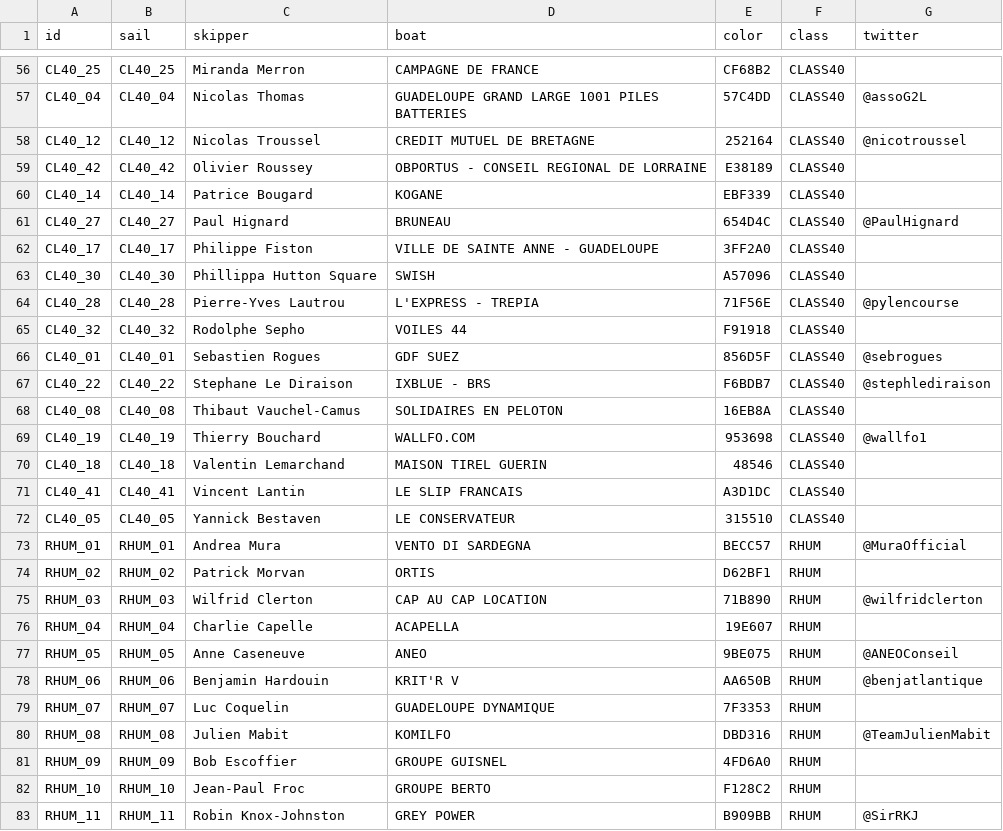
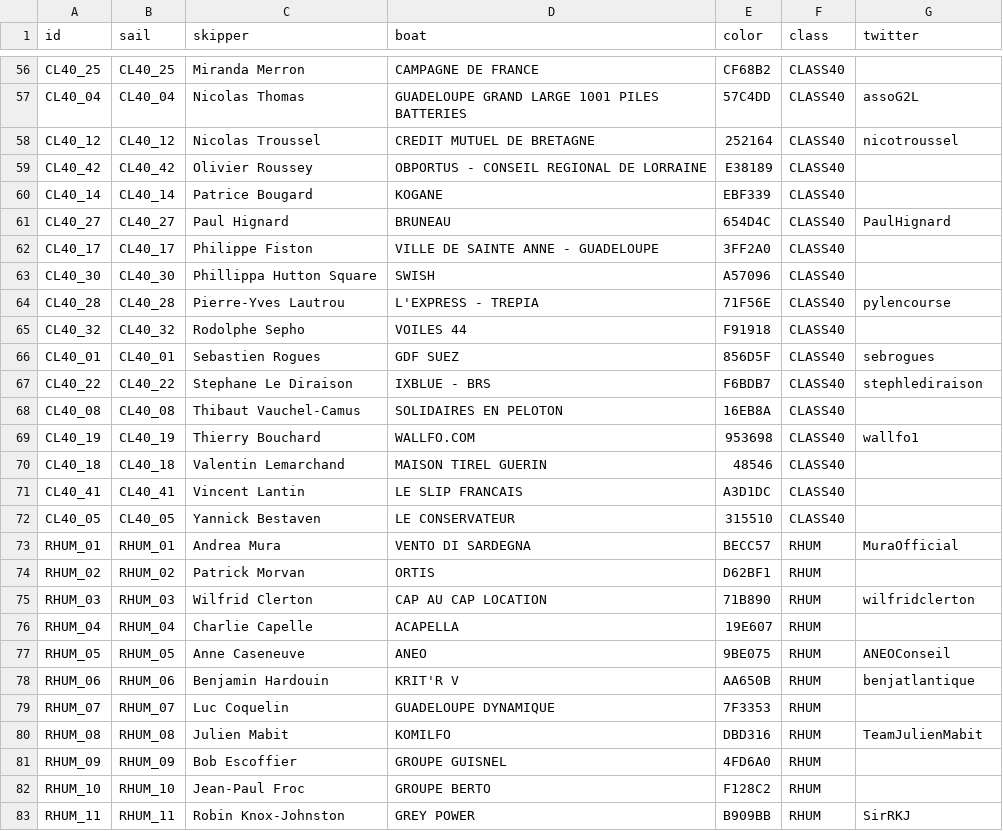
Before and after one commit to kbsali/regadata, a CSV file: src/init/sails_rdr2014.csv, drawn as a sheet; only a part is shown, gaps mark what is left out; the diff covers the shown part only; the diff names each change by its address in the sheet, - before the commit and + after, or states it on an @@ line.

Commit message:
fix twitter handles

```diff
--- a/src/init/sails_rdr2014.csv
+++ b/src/init/sails_rdr2014.csv
-G57 (twitter): @assoG2L
+G57 (twitter): assoG2L
-G58 (twitter): @nicotroussel
+G58 (twitter): nicotroussel
-G61 (twitter): @PaulHignard
+G61 (twitter): PaulHignard
-G64 (twitter): @pylencourse
+G64 (twitter): pylencourse
-G66 (twitter): @sebrogues
+G66 (twitter): sebrogues
-G67 (twitter): @stephlediraison
+G67 (twitter): stephlediraison
-G69 (twitter): @wallfo1
+G69 (twitter): wallfo1
-G73 (twitter): @MuraOfficial
+G73 (twitter): MuraOfficial
-G75 (twitter): @wilfridclerton
+G75 (twitter): wilfridclerton
-G77 (twitter): @ANEOConseil
+G77 (twitter): ANEOConseil
-G78 (twitter): @benjatlantique
+G78 (twitter): benjatlantique
-G80 (twitter): @TeamJulienMabit
+G80 (twitter): TeamJulienMabit
-G83 (twitter): @SirRKJ
+G83 (twitter): SirRKJ
```
Also changed, not shown: 50 edited cells elsewhere in this file, 1 other file.
